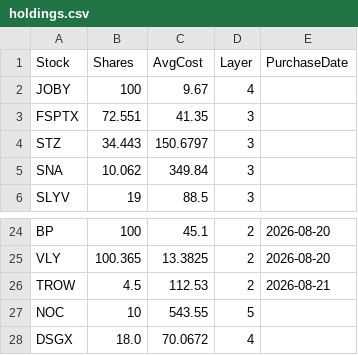
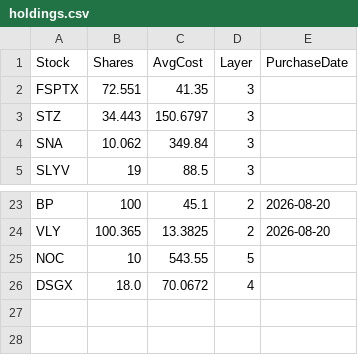
Before and after one commit to labairj-ai/investment, a CSV file: holdings.csv, drawn as a sheet; only a part is shown, gaps mark what is left out; the diff names each change by its address in the sheet, - before the commit and + after, or states it on an @@ line.

```diff
--- a/holdings.csv
+++ b/holdings.csv
-row 2: JOBY | 100 | 9.67 | 4
-row 26: TROW | 4.5 | 112.53 | 2 | 2026-08-21
```
